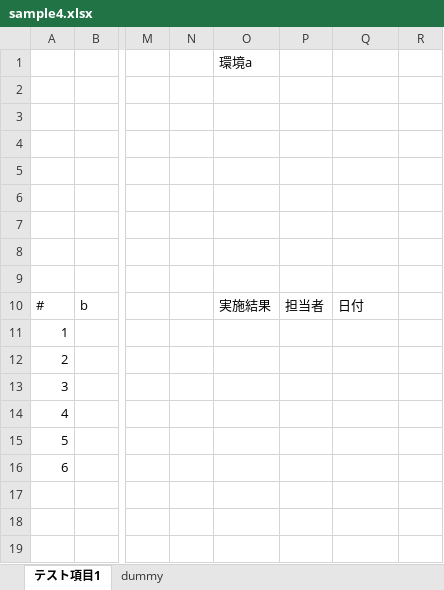
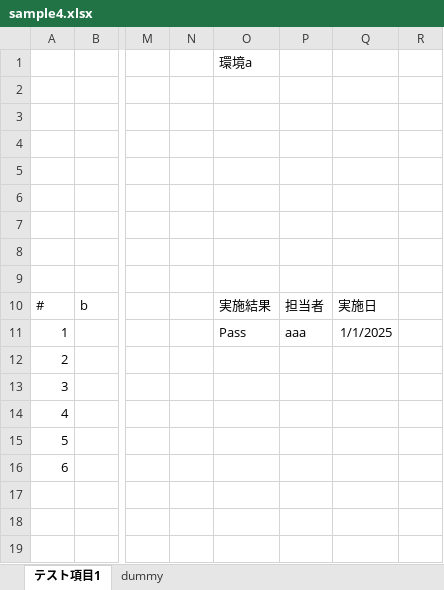
Before and after one commit to y24/TestProgressRecord, an Excel workbook: input_sample/sample4.xlsx, sheet テスト項目1, drawn as a sheet; only a part is shown, gaps mark what is left out; values as stored, in another font and other column widths than the file's, no borders; the diff names each change by its address in the sheet, - before the commit and + after, or states it on an @@ line.

```diff
--- a/input_sample/sample4.xlsx (sheet テスト項目1)
+++ b/input_sample/sample4.xlsx (sheet テスト項目1)
-Q10: 日付
+Q10: 実施日
-O11: (empty)
+O11: Pass
-P11: (empty)
+P11: aaa
-Q11: (empty)
+Q11: 1/1/2025
```
Also changed, not shown: input_sample/sample1.xlsx, 3 other files.
